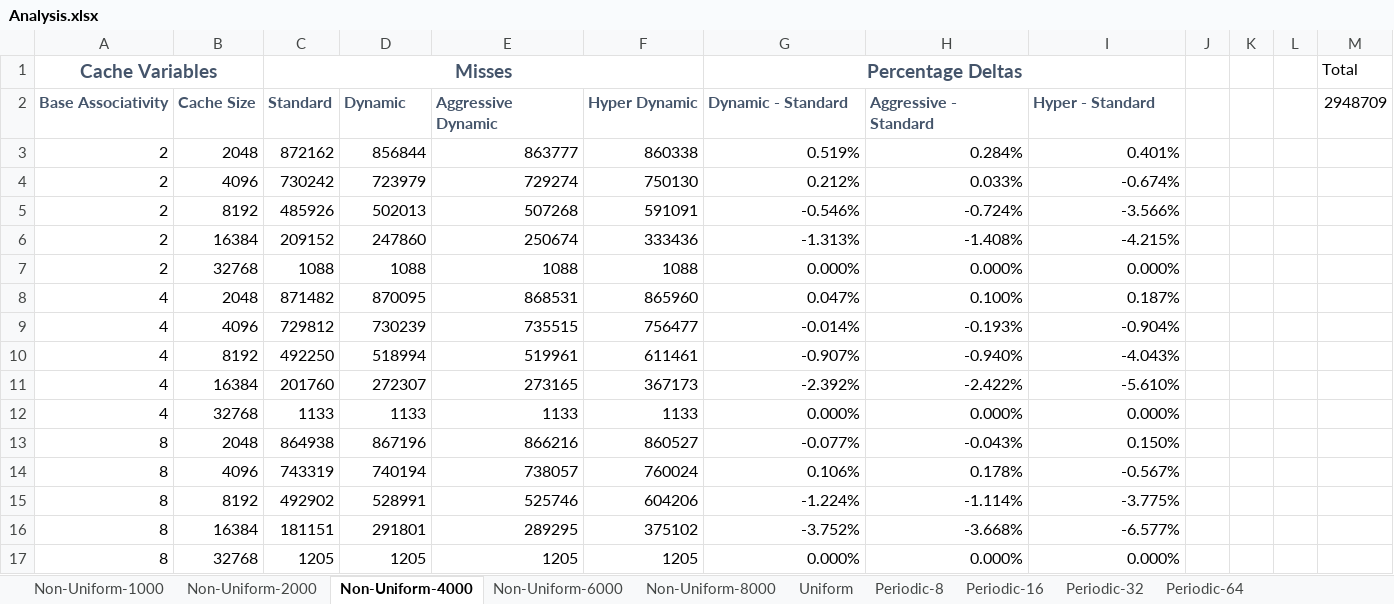
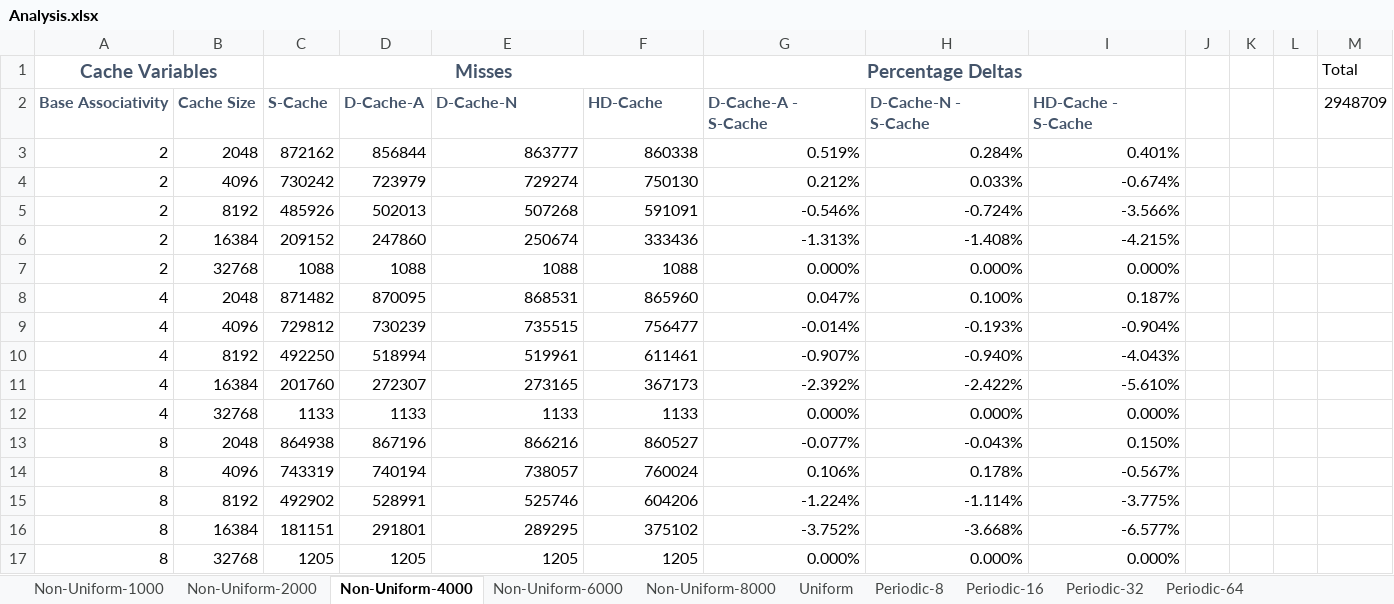
Before and after one commit to turcojos/dynamic-cache-sim, an Excel workbook: figures/Analysis.xlsx, sheet Non-Uniform-4000, drawn as a sheet; values as stored, in another font and other column widths than the file's, no borders; conditional formats not drawn; removed rows and columns are numbered as before the commit, all else as after; the diff names each change by its address in the sheet, - before the commit and + after, or states it on an @@ line.

```diff
--- a/figures/Analysis.xlsx (sheet Non-Uniform-4000)
+++ b/figures/Analysis.xlsx (sheet Non-Uniform-4000)
-row 2: Base Associativity | Cache Size | Standard | Dynamic | Aggressive Dynamic | Hyper Dynamic | Dynamic - Standard | Aggressive - Standard | Hyper - Standard |  |  |  | 2948709
+row 2: Base Associativity | Cache Size | S-Cache | D-Cache-A | D-Cache-N | HD-Cache | D-Cache-A - S-Cache | D-Cache-N - S-Cache | HD-Cache - S-Cache |  |  |  | 2948709
```
Also changed, not shown: sheet Periodic-64, sheet Periodic-32, sheet Non-Uniform-8000, sheet Uniform, sheet Non-Uniform-6000, sheet Non-Uniform-1000, 3 more sheets.
